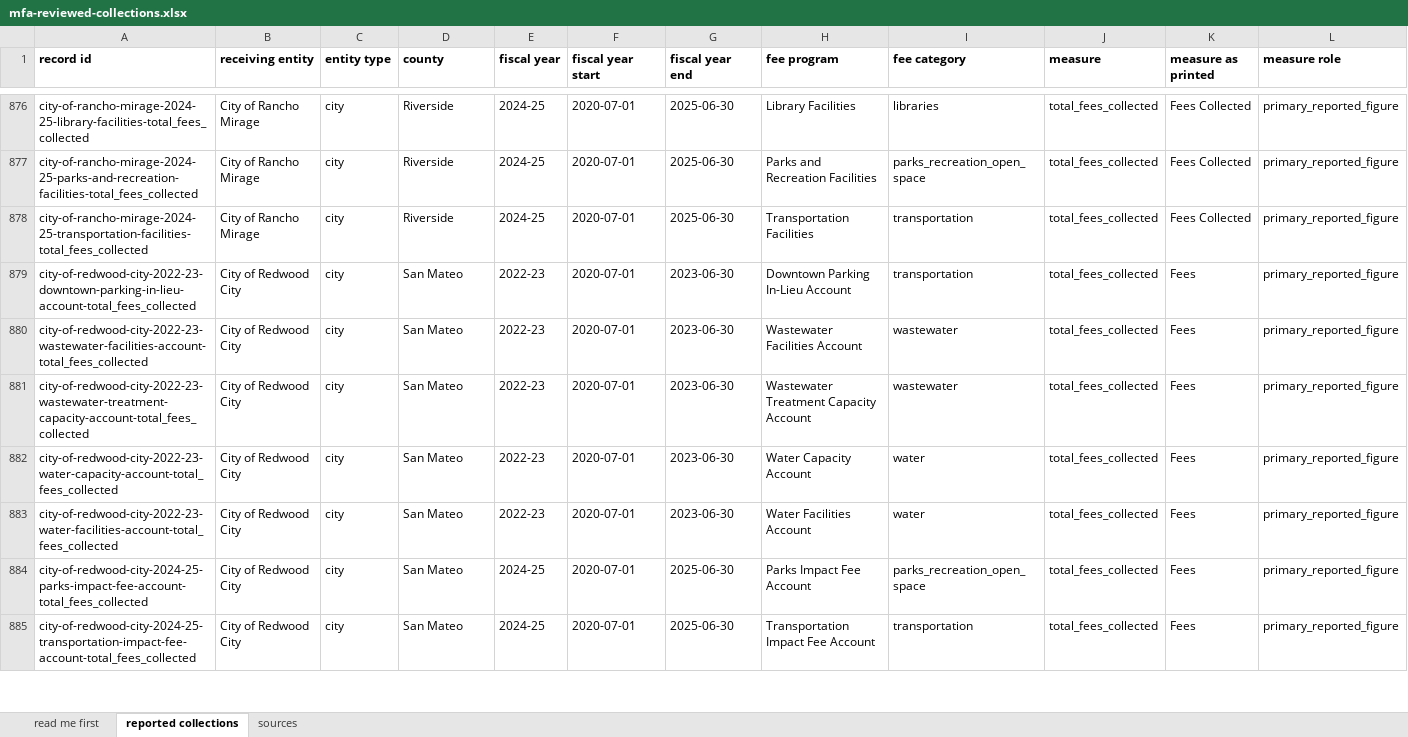
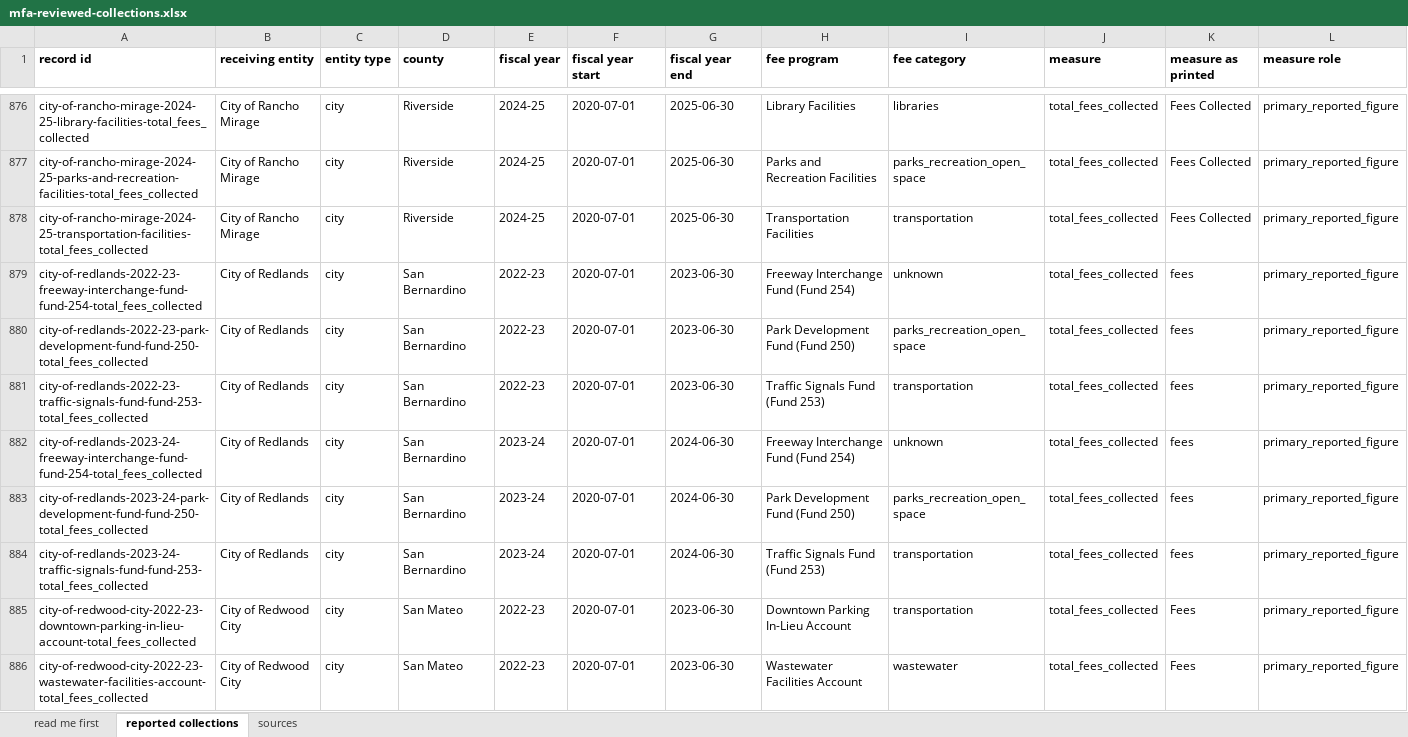
Before and after one commit to aimesy/mfa-data, an Excel workbook: data/mfa-reviewed-collections.xlsx, sheet reported collections, drawn as a sheet; only a part is shown, gaps mark what is left out; the shorter side is filled out with more unchanged rows; values as stored, in another font and other column widths than the file's, no borders; rows hold the shown columns only; the diff names each change by its address in the sheet, - before the commit and + after, or states it on an @@ line.

Commit message:
Publish Redlands fees, FY2022-23 and FY2023-24
Six rows from Redlands' annual reports of development impact fees. Each fund's six-year
table closes for the report year and chains to the year before, and the report's sentence
splitting that year's receipts into fees and other revenue names amounts that add to the
printed receipts; the fee published is the amount the sentence names as fees.

```diff
--- a/data/mfa-reviewed-collections.xlsx (sheet reported collections)
+++ b/data/mfa-reviewed-collections.xlsx (sheet reported collections)
+row 879: city-of-redlands-2022-23-freeway-interchange-fund-fund-254-total_fees_collected | City of Redlands | city | San Bernardino | 2022-23 | 2020-07-01 | 2023-06-30 | Freeway Interchange Fund (Fund 254) | unknown | total_fees_collected | fees | primary_reported_figure
+row 880: city-of-redlands-2022-23-park-development-fund-fund-250-total_fees_collected | City of Redlands | city | San Bernardino | 2022-23 | 2020-07-01 | 2023-06-30 | Park Development Fund (Fund 250) | parks_recreation_open_space | total_fees_collected | fees | primary_reported_figure
+row 881: city-of-redlands-2022-23-traffic-signals-fund-fund-253-total_fees_collected | City of Redlands | city | San Bernardino | 2022-23 | 2020-07-01 | 2023-06-30 | Traffic Signals Fund (Fund 253) | transportation | total_fees_collected | fees | primary_reported_figure
+row 882: city-of-redlands-2023-24-freeway-interchange-fund-fund-254-total_fees_collected | City of Redlands | city | San Bernardino | 2023-24 | 2020-07-01 | 2024-06-30 | Freeway Interchange Fund (Fund 254) | unknown | total_fees_collected | fees | primary_reported_figure
+row 883: city-of-redlands-2023-24-park-development-fund-fund-250-total_fees_collected | City of Redlands | city | San Bernardino | 2023-24 | 2020-07-01 | 2024-06-30 | Park Development Fund (Fund 250) | parks_recreation_open_space | total_fees_collected | fees | primary_reported_figure
+row 884: city-of-redlands-2023-24-traffic-signals-fund-fund-253-total_fees_collected | City of Redlands | city | San Bernardino | 2023-24 | 2020-07-01 | 2024-06-30 | Traffic Signals Fund (Fund 253) | transportation | total_fees_collected | fees | primary_reported_figure
```
Also changed, not shown: sheet sources, sheet read me first, 24 other files.
